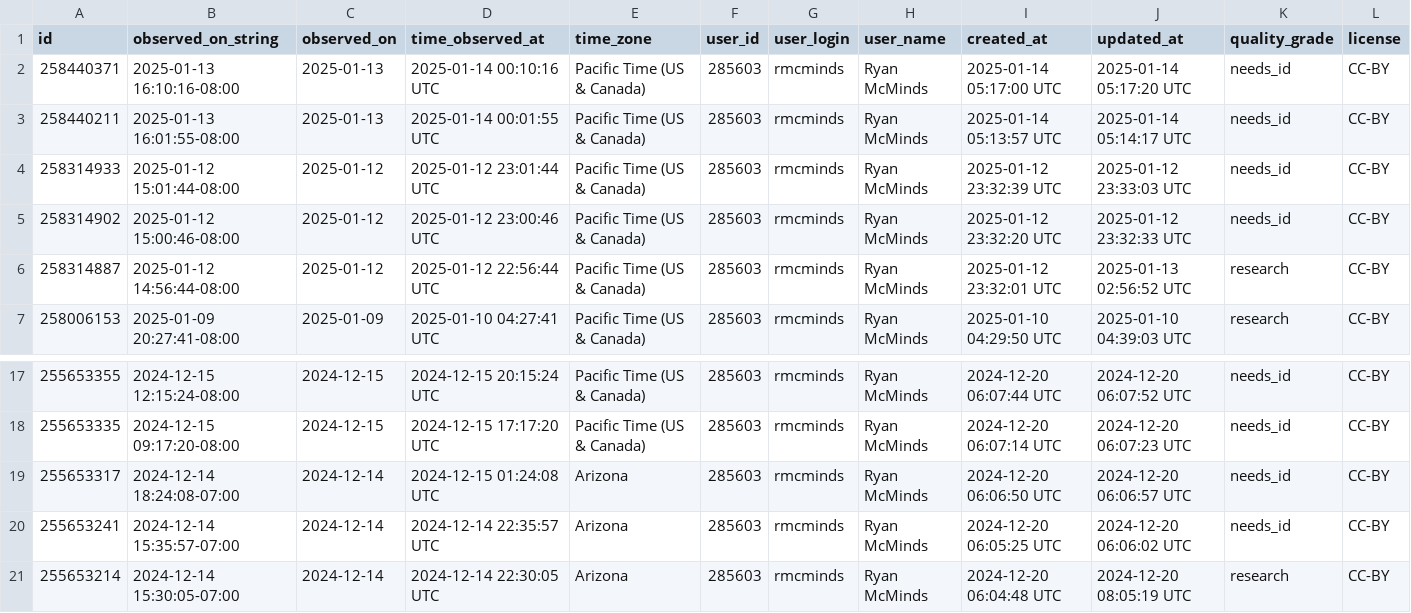
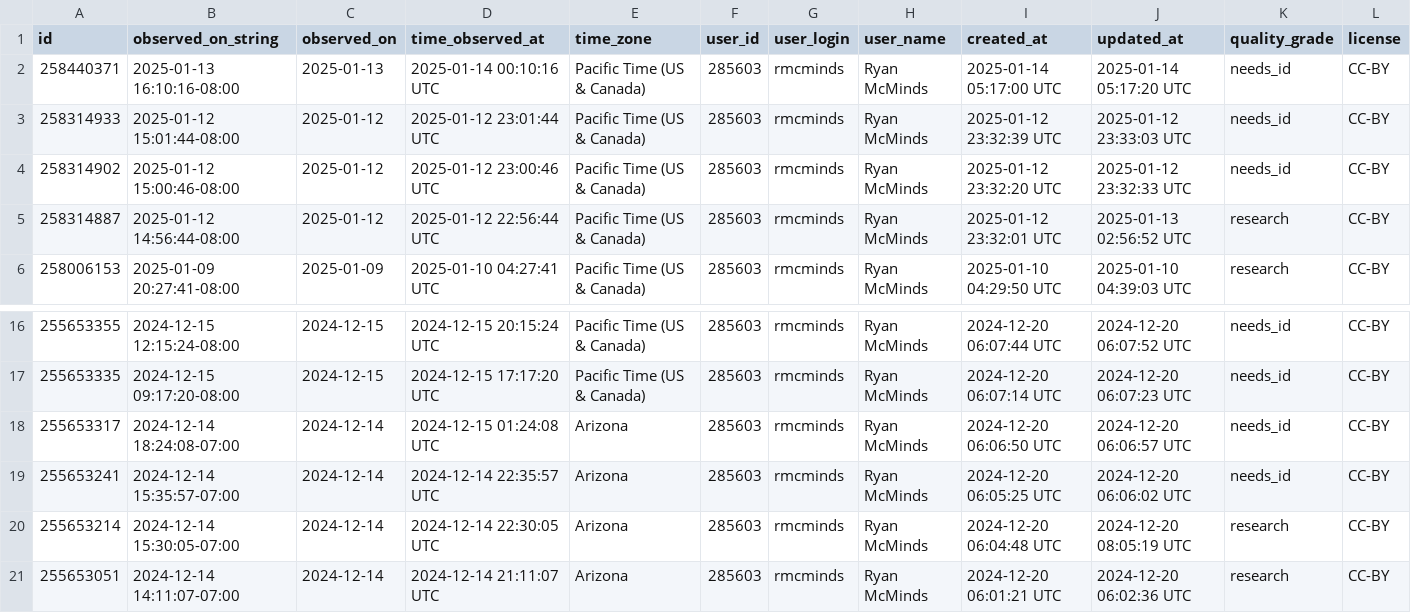
Before and after one commit to rmcminds/merdemicrobes, a CSV file: _data/most_recent_new_taxa.csv, drawn as a sheet; only a part is shown, gaps mark what is left out; removed rows and columns are numbered as before the commit, all else as after; rows hold the shown columns only; the diff names each change by its address in the sheet, - before the commit and + after, or states it on an @@ line.

```diff
--- a/_data/most_recent_new_taxa.csv
+++ b/_data/most_recent_new_taxa.csv
-row 3: 258440211 | 2025-01-13 16:01:55-08:00 | 2025-01-13 | 2025-01-14 00:01:55 UTC | Pacific Time (US & Canada) | 285603 | rmcminds | Ryan McMinds | 2025-01-14 05:13:57 UTC | 2025-01-14 05:14:17 UTC | needs_id | CC-BY
+row 21: 255653051 | 2024-12-14 14:11:07-07:00 | 2024-12-14 | 2024-12-14 21:11:07 UTC | Arizona | 285603 | rmcminds | Ryan McMinds | 2024-12-20 06:01:21 UTC | 2024-12-20 06:02:36 UTC | research | CC-BY
```
